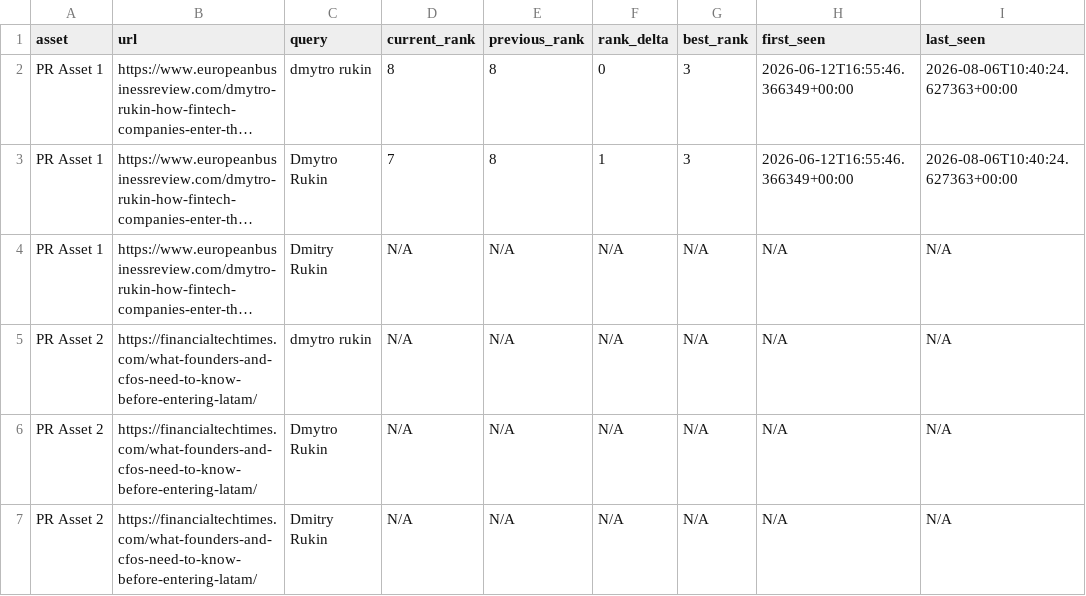
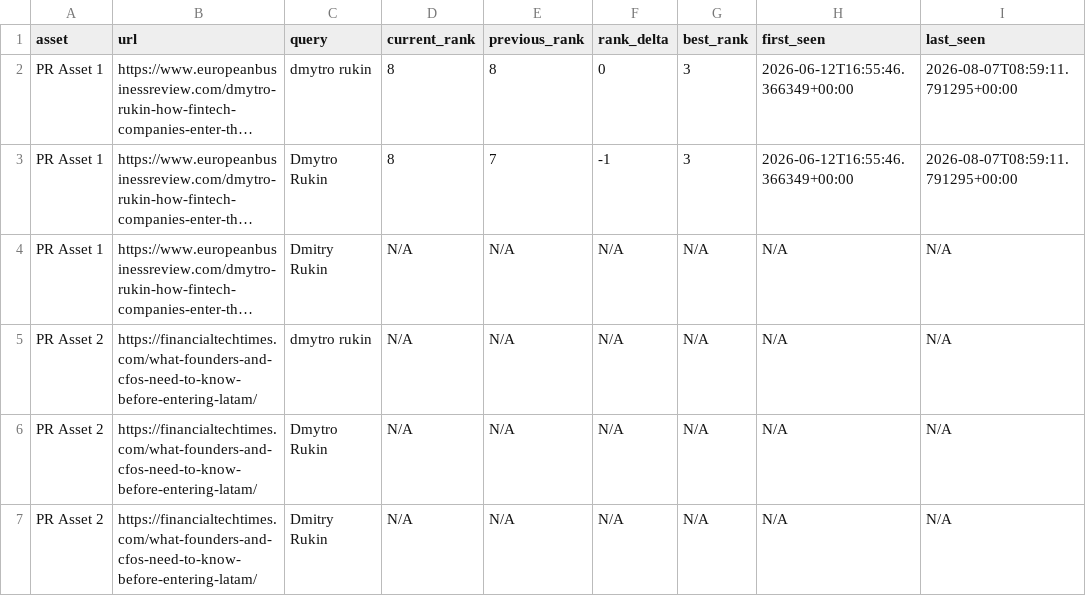
Before and after one commit to evgeniy-zelenyiy/serp-monitor-D, a CSV file: reports/pr_assets/latest_pr_assets_report.csv, drawn as a sheet; only a part is shown; long unchanged cells end in …; the diff names each change by its address in the sheet, - before the commit and + after, or states it on an @@ line.

```diff
--- a/reports/pr_assets/latest_pr_assets_report.csv
+++ b/reports/pr_assets/latest_pr_assets_report.csv
-I2:I3 (last_seen): 2026-08-06T10:40:24.627363+00:00
+I2:I3 (last_seen): 2026-08-07T08:59:11.791295+00:00
-D3 (current_rank): 7
+D3 (current_rank): 8
-E3 (previous_rank): 8
+E3 (previous_rank): 7
-F3 (rank_delta): 1
+F3 (rank_delta): -1
```
Also changed, not shown: docs/reports/pr_visibility/latest_pr_visibility_report.csv, reports/pr_visibility/latest_pr_visibility_report.csv, 10 other files.
